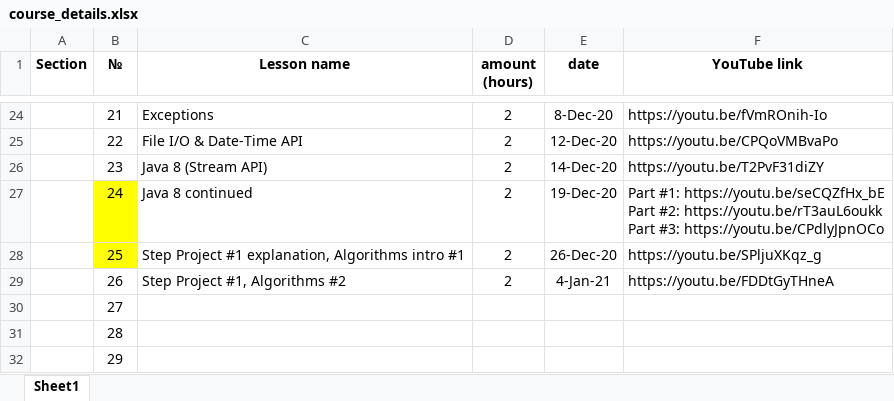
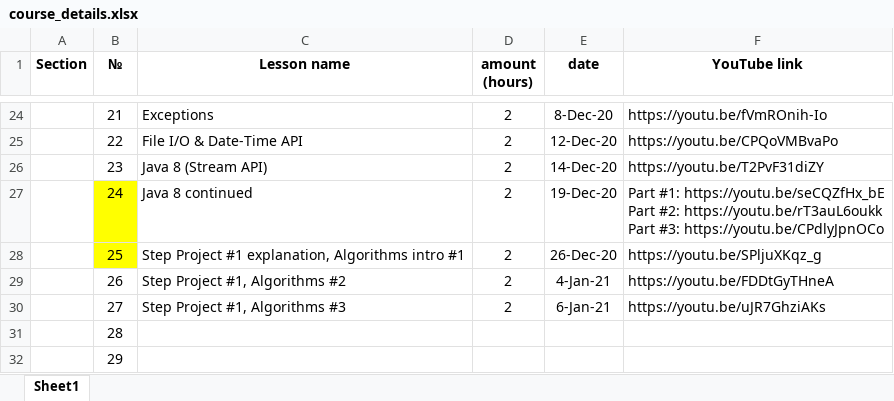
Before and after one commit to elvintaghizade14/java-course-1-classes, an Excel workbook: src/main/java/org/eminera/_syllabus/course_details.xlsx, sheet Sheet1, drawn as a sheet; only a part is shown, gaps mark what is left out; values as stored, in another font and other column widths than the file's, no borders; the diff names each change by its address in the sheet, - before the commit and + after, or states it on an @@ line.

Commit message:
lesson #27 video record uploaded into youtube

```diff
--- a/src/main/java/org/eminera/_syllabus/course_details.xlsx (sheet Sheet1)
+++ b/src/main/java/org/eminera/_syllabus/course_details.xlsx (sheet Sheet1)
-C30 (Lesson name): (empty)
+C30 (Lesson name): Step Project #1, Algorithms #3
-D30 (amount (hours)): (empty)
+D30 (amount (hours)): 2
-E30 (date): (empty)
+E30 (date): 6-Jan-21
-F30 (YouTube link): (empty)
+F30 (YouTube link): https://youtu.be/uJR7GhziAKs
```
